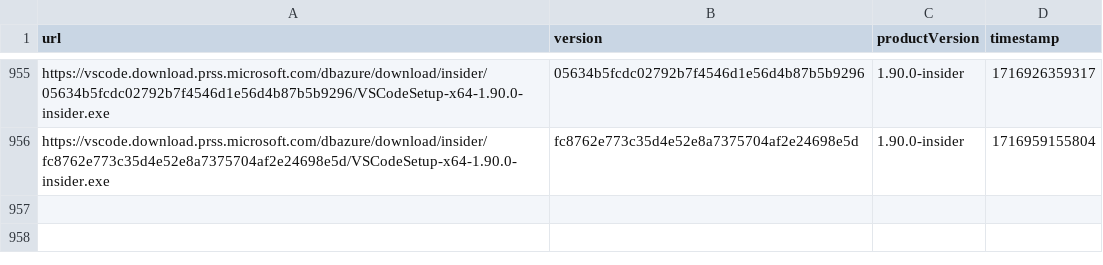
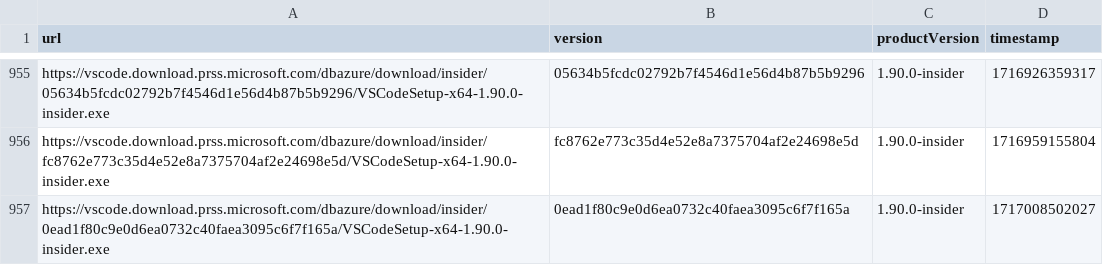
Before and after one commit to yamachu/vscode-insiders-tracker, a CSV file: windows.csv, drawn as a sheet; only a part is shown, gaps mark what is left out.

```diff
--- a/windows.csv
+++ b/windows.csv
@@ -956 +956,2 @@ url,version,productVersion,timestamp
 "https://vscode.download.prss.microsoft.com/dbazure/download/insider/fc8762e773c35d4e52e8a7375704af2e24698e5d/VSCodeSetup-x64-1.90.0-insider.exe","fc8762e773c35d4e52e8a7375704af2e24698e5d","1.90.0-insider",1716959155804
+"https://vscode.download.prss.microsoft.com/dbazure/download/insider/0ead1f80c9e0d6ea0732c40faea3095c6f7f165a/VSCodeSetup-x64-1.90.0-insider.exe","0ead1f80c9e0d6ea0732c40faea3095c6f7f165a","1.90.0-insider",1717008502027
```
